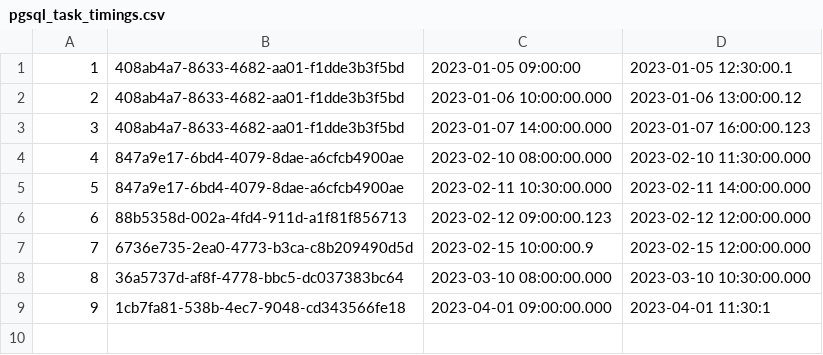
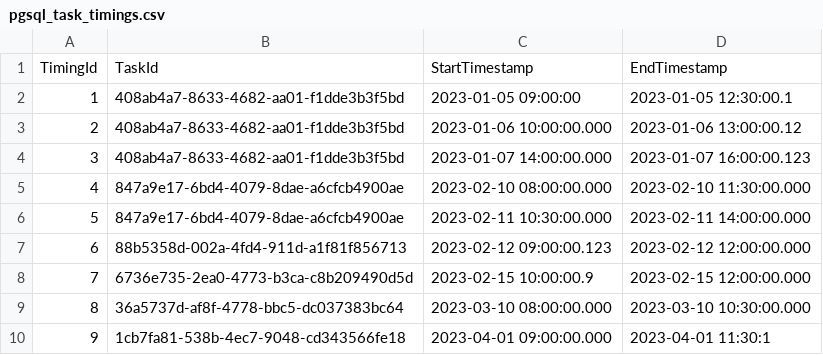
Before and after one commit to mvanec/DA_Rust, a CSV file: test_data/pgsql_task_timings.csv, drawn as a sheet; the diff names each change by its address in the sheet, - before the commit and + after, or states it on an @@ line.

```diff
--- a/test_data/pgsql_task_timings.csv
+++ b/test_data/pgsql_task_timings.csv
+row 1: TimingId | TaskId | StartTimestamp | EndTimestamp
```
Also changed, not shown: test_data/pgsql_project_tasks.csv, test_data/pgsql_projects.csv, 5 other files.
